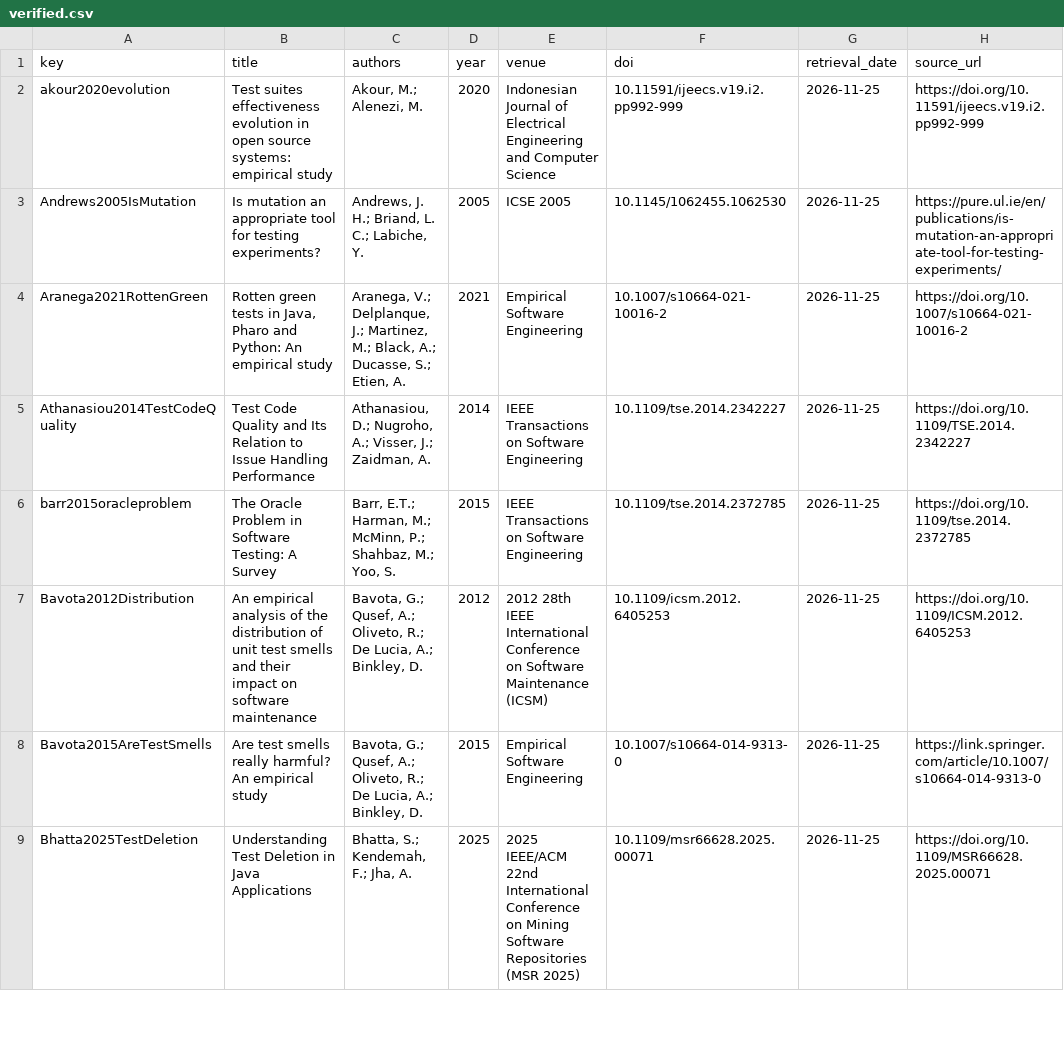
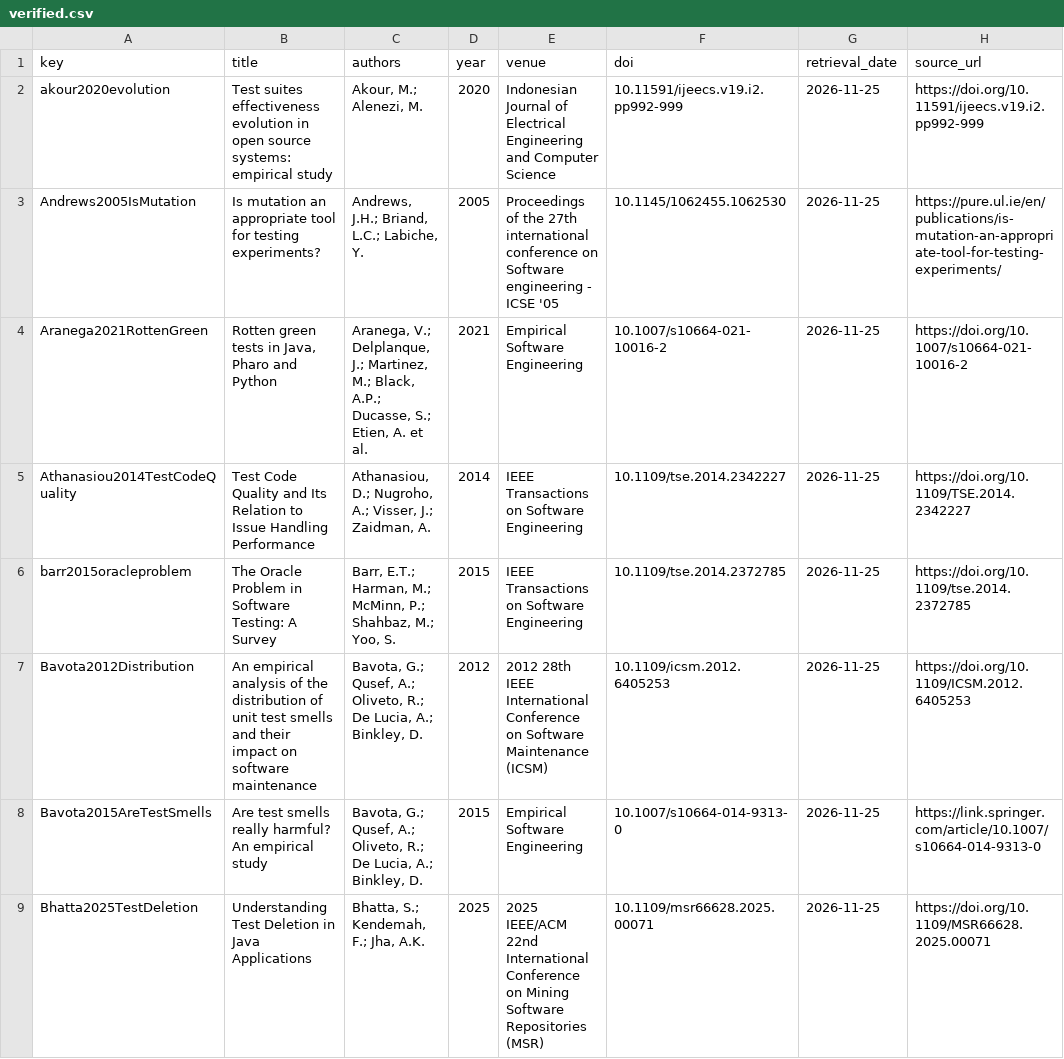
Before and after one commit to jcorreiabrito/bdd-specification-drift, a CSV file: refs/verified.csv, drawn as a sheet; only a part is shown; the diff covers the shown part only; the diff names each change by its address in the sheet, - before the commit and + after, or states it on an @@ line.

Commit message:
feat(p5): submission-ready manuscript on the official iSys template (18 pages)
- paper/: main.tex + 10 section files using sbc2025.cls and apalike-sol.bst;
  builds with .\build.ps1 to an 18-page PDF (venue minimum is 15), no errors,
  no undefined references or citations, and zero unresolved number sentinels
- paper/numbers.tex is GENERATED from data/ and results/ by scripts/make_numbers.py,
  so no quantitative claim is typed by hand
- paper/refs.bib is GENERATED by scripts/make_bib.py from the 78 Crossref-verified
  works in refs/verified.csv
- IS/Design-Science framing (gate decision D1) with the drift protocol
  (docs/PROTOCOL.md) as the design artefact
- declarations section carries CRediT, competing interests, funding, data
  availability, ethics, and the AI-assisted-use declaration immediately before
  References, as the venue requires
- refs/verified.csv repaired: a PowerShell round-trip had double-encoded non-ASCII
  author names; scripts/refresh_from_crossref.py re-derived the affected fields from
  Crossref and scripts/repair_encoding.py documents the failure mode
- build.ps1 fixed (4 defects documented in results/RUNLOG.md R004)
- results/RUNLOG.md R004/R005 record the build and the screening funnel
- guard-secrets: exclusions for machine-derived corpus tables and vendored template
  assets; introductory prose rephrased so no firewall term appears

Refs: P4, P5

```diff
--- a/refs/verified.csv
+++ b/refs/verified.csv
-C3 (authors): Andrews, J. H.; Briand, L. C.; Labiche, Y.
+C3 (authors): Andrews, J.H.; Briand, L.C.; Labiche, Y.
-E3 (venue): ICSE 2005
+E3 (venue): Proceedings of the 27th international conference on Software engineering - ICSE '05
-B4 (title): …Pharo and Python: An empirical study
+B4 (title): …Pharo and Python
-C4 (authors): …M.; Black, A.; Ducasse, S.; Etien, A.
+C4 (authors): …M.; Black, A.P.; Ducasse, S.; Etien, A. et al.
-C9 (authors): Bhatta, S.; Kendemah, F.; Jha, A.
+C9 (authors): Bhatta, S.; Kendemah, F.; Jha, A.K.
-E9 (venue): …Software Repositories (MSR 2025)
+E9 (venue): …Software Repositories (MSR)
```
Also changed, not shown: 74 edited cells elsewhere in this file, 50 other files.
